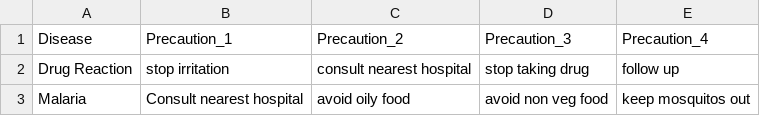
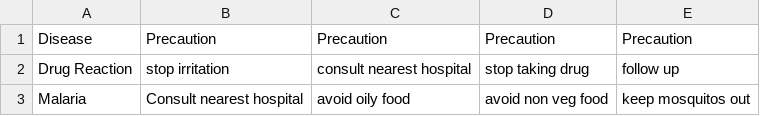
Before and after one commit to MohamedOmarIbrahim/Graduation_project, a CSV file: archive (1)/symptom_precaution.csv, drawn as a sheet; only a part is shown.

```diff
--- a/archive (1)/symptom_precaution.csv
+++ b/archive (1)/symptom_precaution.csv
@@ -1,2 +1,2 @@
-Disease,Precaution_1,Precaution_2,Precaution_3,Precaution_4
+Disease,Precaution,Precaution,Precaution,Precaution
 Drug Reaction,stop irritation,consult nearest hospital,stop taking drug,follow up
```
Also changed, not shown: archive (1)/dataset.csv, 39 other files.
